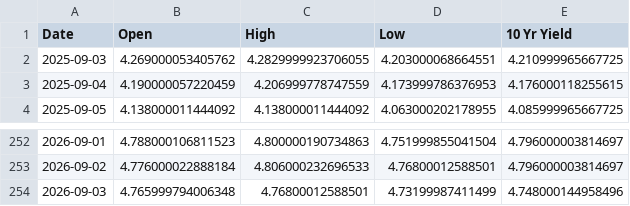
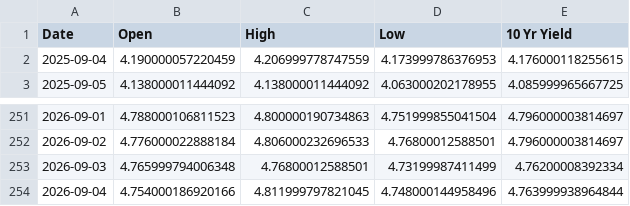
Before and after one commit to housetyler/yahoofinance_USTreasuryYeilds, a CSV file: 10yr_yield_history.csv, drawn as a sheet; only a part is shown, gaps mark what is left out.

```diff
--- a/10yr_yield_history.csv
+++ b/10yr_yield_history.csv
@@ -1,3 +1,2 @@
 Date,Open,High,Low,10 Yr Yield
-2025-09-03,4.269000053405762,4.2829999923706055,4.203000068664551,4.210999965667725
 2025-09-04,4.190000057220459,4.206999778747559,4.173999786376953,4.176000118255615
@@ -253,2 +252,3 @@ Date,Open,High,Low,10 Yr Yield
 2026-09-02,4.776000022888184,4.806000232696533,4.76800012588501,4.796000003814697
-2026-09-03,4.765999794006348,4.76800012588501,4.73199987411499,4.748000144958496
+2026-09-03,4.765999794006348,4.76800012588501,4.73199987411499,4.76200008392334
+2026-09-04,4.754000186920166,4.811999797821045,4.748000144958496,4.763999938964844
```
